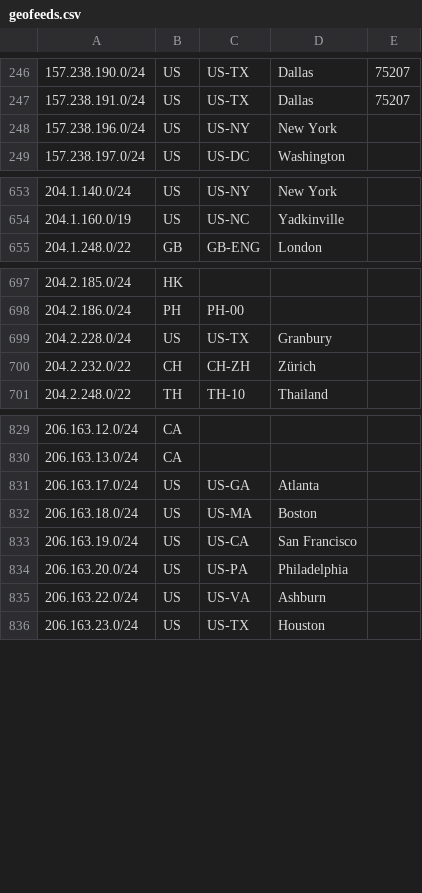
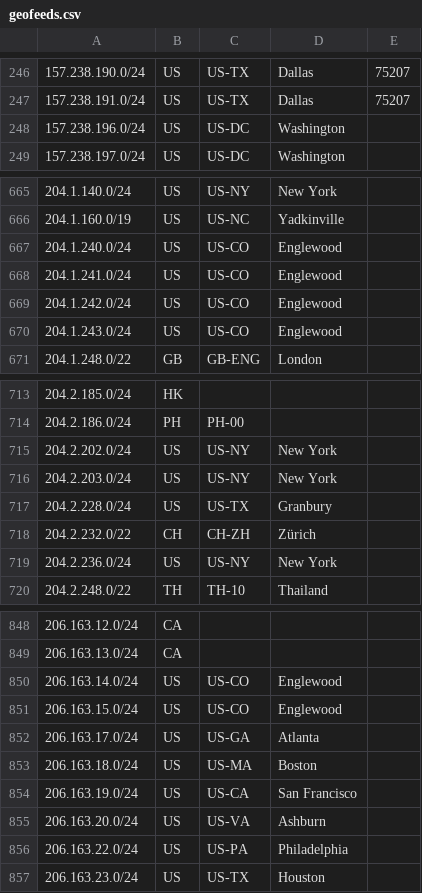
Before and after one commit to nttgin/geofeeds, a CSV file: geofeeds.csv, drawn as a sheet; only a part is shown, gaps mark what is left out; the diff covers the shown part only.

```diff
--- a/geofeeds.csv
+++ b/geofeeds.csv
@@ -247,3 +247,3 @@
 157.238.191.0/24,US,US-TX,Dallas,75207
-157.238.196.0/24,US,US-NY,New York,
+157.238.196.0/24,US,US-DC,Washington,
 157.238.197.0/24,US,US-DC,Washington,
@@ -654,2 +666,6 @@
 204.1.160.0/19,US,US-NC,Yadkinville,
+204.1.240.0/24,US,US-CO,Englewood,
+204.1.241.0/24,US,US-CO,Englewood,
+204.1.242.0/24,US,US-CO,Englewood,
+204.1.243.0/24,US,US-CO,Englewood,
 204.1.248.0/22,GB,GB-ENG,London,
@@ -698,4 +714,7 @@
 204.2.186.0/24,PH,PH-00,,
+204.2.202.0/24,US,US-NY,New York,
+204.2.203.0/24,US,US-NY,New York,
 204.2.228.0/24,US,US-TX,Granbury,
 204.2.232.0/22,CH,CH-ZH,Zürich,
+204.2.236.0/24,US,US-NY,New York,
 204.2.248.0/22,TH,TH-10,Thailand,
@@ -830,2 +849,4 @@
 206.163.13.0/24,CA,,,
+206.163.14.0/24,US,US-CO,Englewood,
+206.163.15.0/24,US,US-CO,Englewood,
 206.163.17.0/24,US,US-GA,Atlanta,
@@ -833,4 +854,4 @@
 206.163.19.0/24,US,US-CA,San Francisco,
-206.163.20.0/24,US,US-PA,Philadelphia,
-206.163.22.0/24,US,US-VA,Ashburn,
+206.163.20.0/24,US,US-VA,Ashburn,
+206.163.22.0/24,US,US-PA,Philadelphia,
 206.163.23.0/24,US,US-TX,Houston,
```
Also changed, not shown: 17 added rows and 8 edited cells elsewhere in this file.
